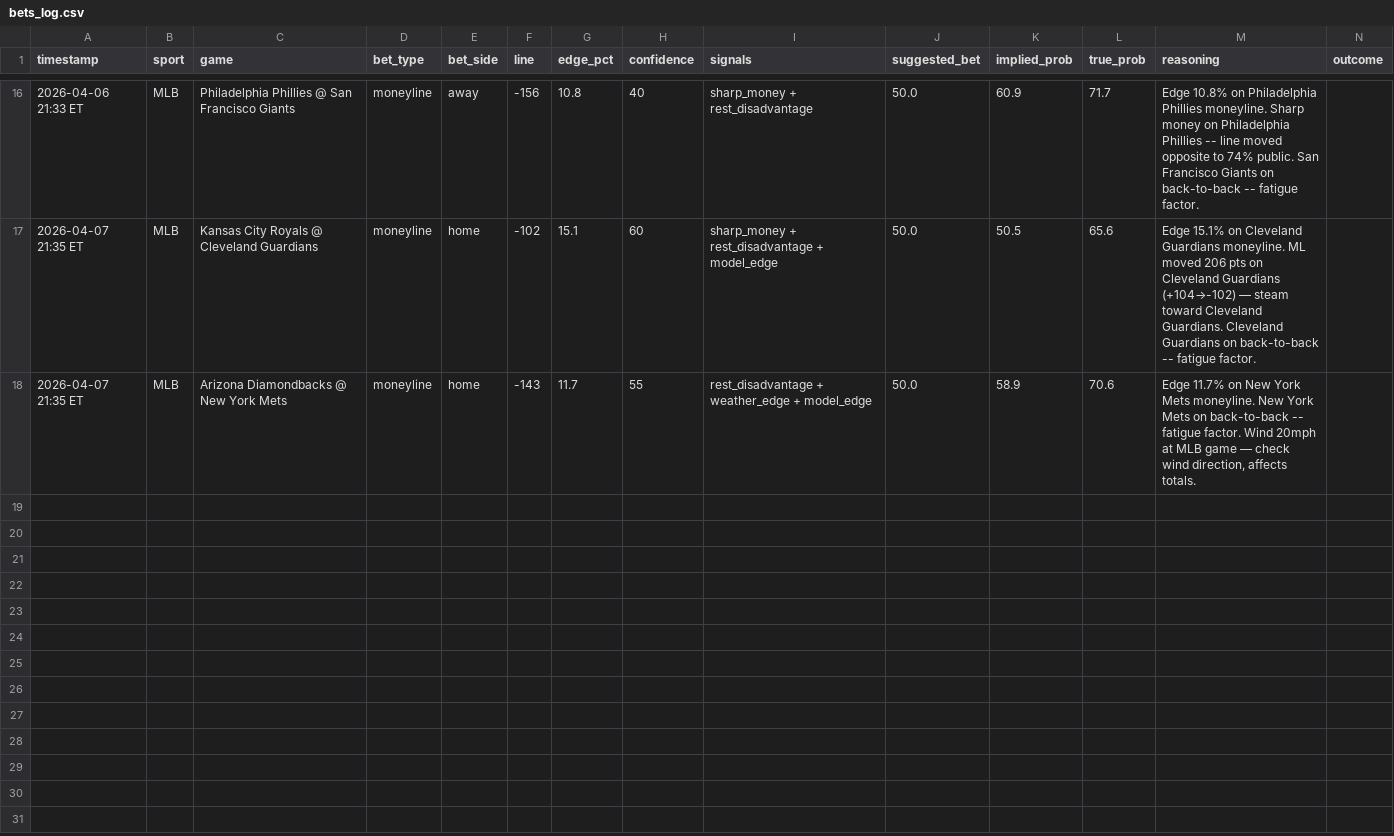
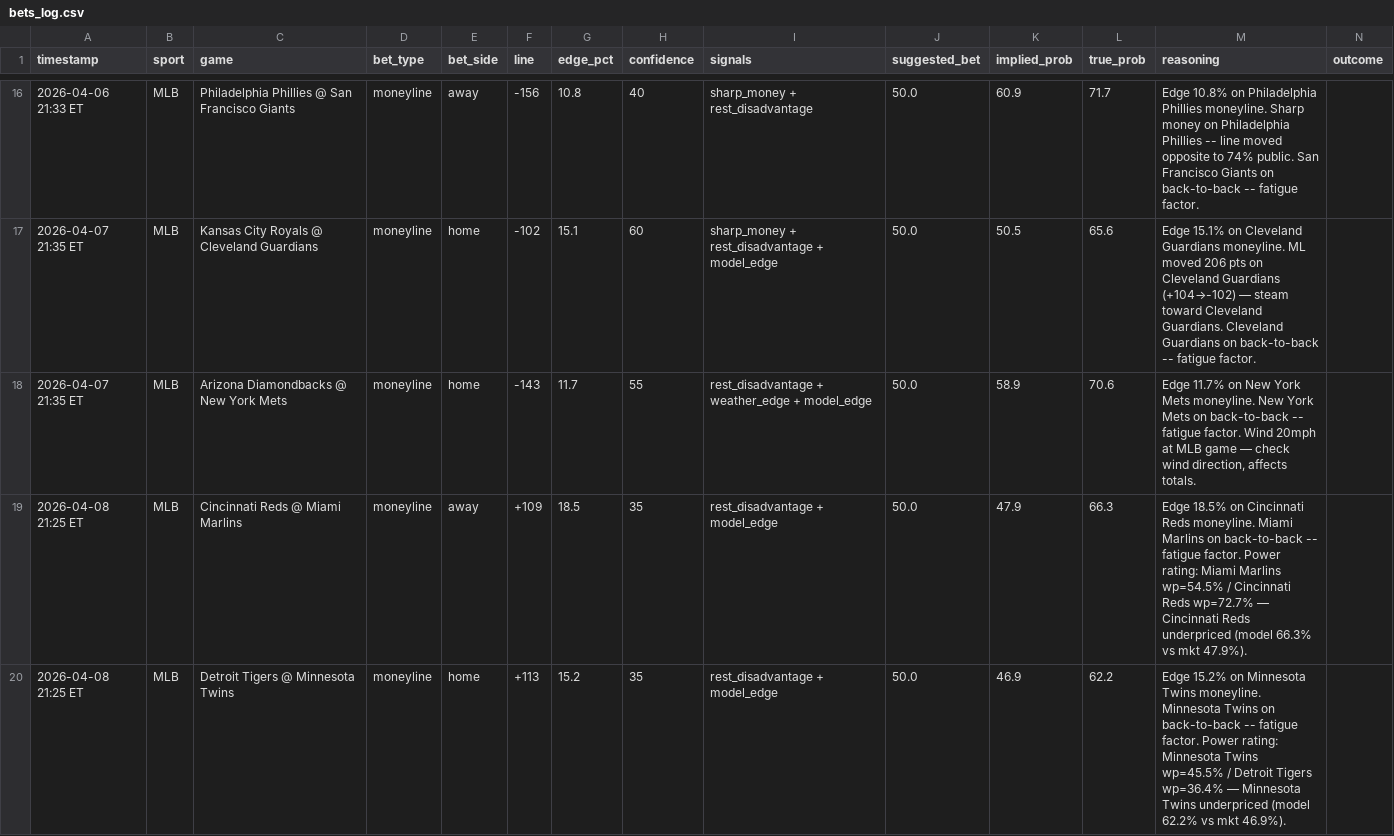
Before and after one commit to mehpackers13/fanduel-bot, a CSV file: bets_log.csv, drawn as a sheet; only a part is shown, gaps mark what is left out; rows hold the shown columns only; the diff names each change by its address in the sheet, - before the commit and + after, or states it on an @@ line.

```diff
--- a/bets_log.csv
+++ b/bets_log.csv
+row 19: 2026-04-08 21:25 ET | MLB | Cincinnati Reds @ Miami Marlins | moneyline | away | +109 | 18.5 | 35 | rest_disadvantage + model_edge | 50.0 | 47.9 | 66.3 | Edge 18.5% on Cincinnati Reds moneyline. Miami Marlins on back-to-back -- fatigue factor. Power rating: Miami Marlins wp=54.5% / Cincinnati Reds wp=72.7% — Cincinnati Reds underpriced (model 66.3% vs mkt 47.9%).
+row 20: 2026-04-08 21:25 ET | MLB | Detroit Tigers @ Minnesota Twins | moneyline | home | +113 | 15.2 | 35 | rest_disadvantage + model_edge | 50.0 | 46.9 | 62.2 | Edge 15.2% on Minnesota Twins moneyline. Minnesota Twins on back-to-back -- fatigue factor. Power rating: Minnesota Twins wp=45.5% / Detroit Tigers wp=36.4% — Minnesota Twins underpriced (model 62.2% vs mkt 46.9%).
```
Also changed, not shown: 4 other files.
